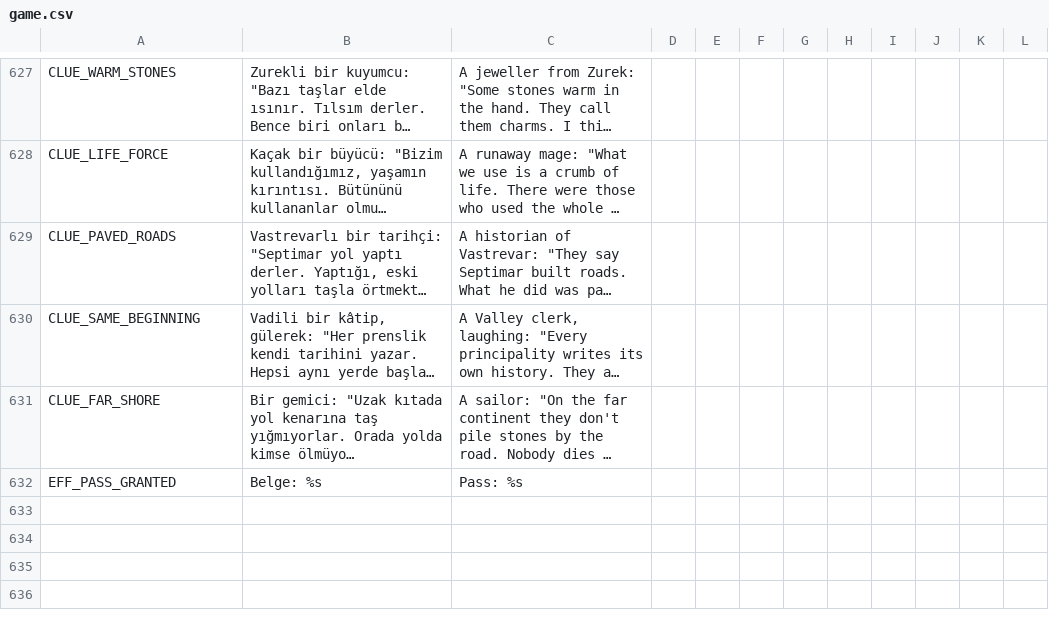
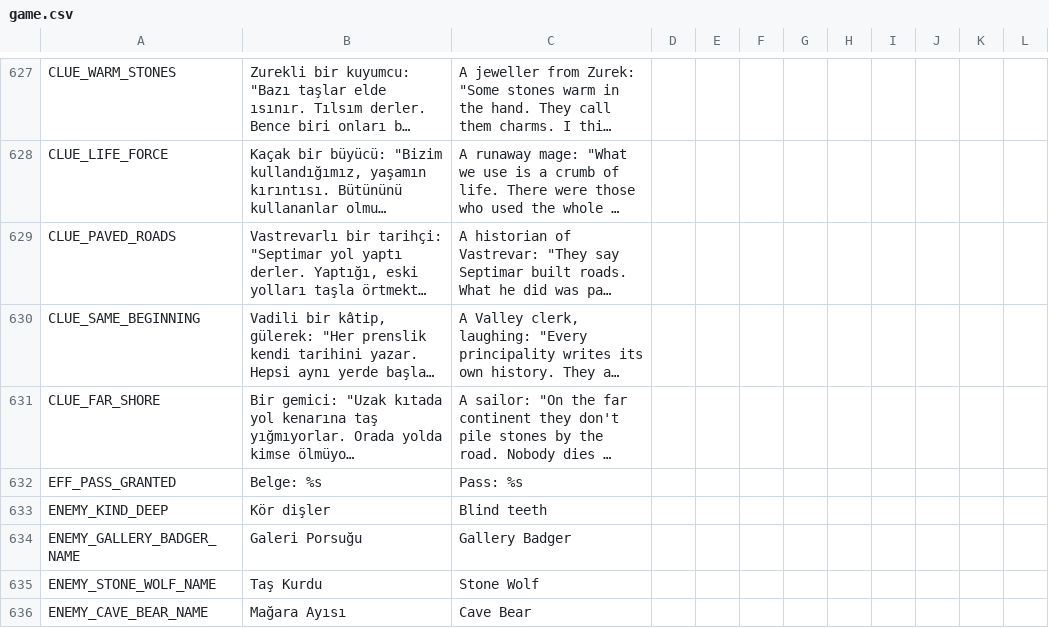
Before and after one commit to ulubatuhan/wayborne, a CSV file: data/locale/game.csv, drawn as a sheet; only a part is shown, gaps mark what is left out; long unchanged cells end in ….

```diff
--- a/data/locale/game.csv
+++ b/data/locale/game.csv
@@ -632 +632,5 @@
 "EFF_PASS_GRANTED","Belge: %s","Pass: %s","","","","","","","","",""
+"ENEMY_KIND_DEEP","Kör dişler","Blind teeth","","","","","","","","",""
+"ENEMY_GALLERY_BADGER_NAME","Galeri Porsuğu","Gallery Badger","","","","","","","","",""
+"ENEMY_STONE_WOLF_NAME","Taş Kurdu","Stone Wolf","","","","","","","","",""
+"ENEMY_CAVE_BEAR_NAME","Mağara Ayısı","Cave Bear","","","","","","","","",""
```
Also changed, not shown: data/locale/ui.csv, 22 other files.
